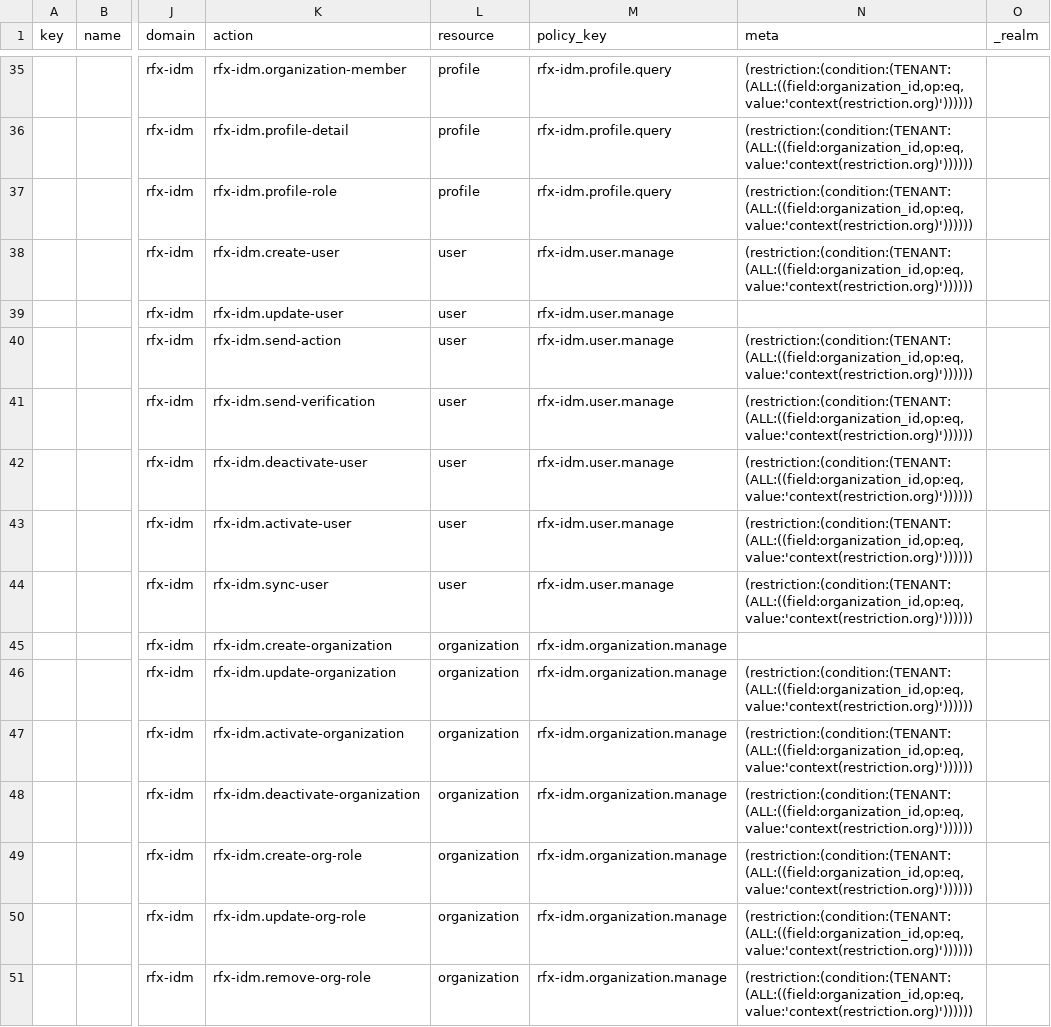
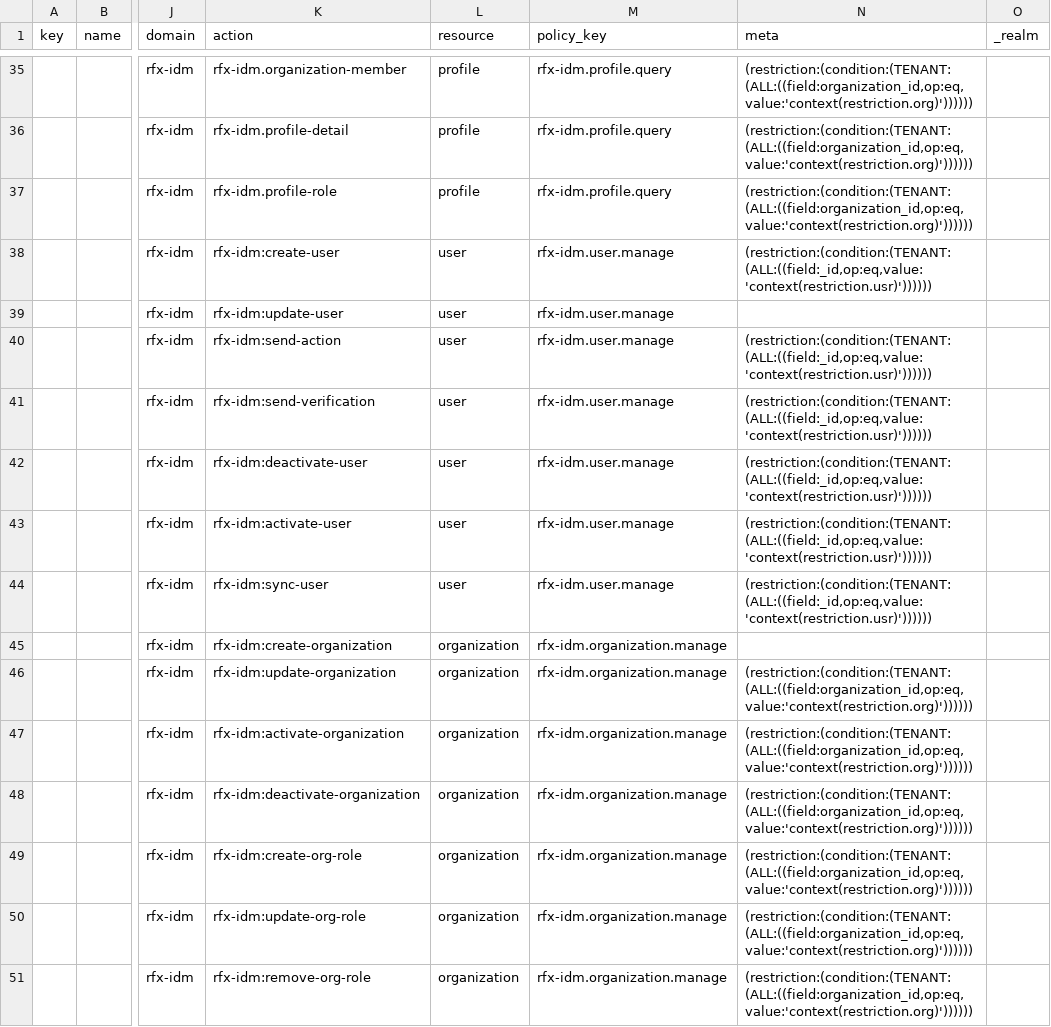
Before and after one commit to abx-ltd/python.rfx-base, a CSV file: mig/policy/policy_resource.csv, drawn as a sheet; only a part is shown, gaps mark what is left out; the diff covers the shown part only; the diff names each change by its address in the sheet, - before the commit and + after, or states it on an @@ line.

Commit message:
fix: policy resource

```diff
--- a/mig/policy/policy_resource.csv
+++ b/mig/policy/policy_resource.csv
-K38 (action): rfx-idm.create-user
+K38 (action): rfx-idm:create-user
-N38 (meta): (restriction:(condition:(TENANT:(ALL:((field:organization_id,op:eq,value:'context(restriction.org)'))))))
+N38 (meta): (restriction:(condition:(TENANT:(ALL:((field:_id,op:eq,value:'context(restriction.usr)'))))))
-K39 (action): rfx-idm.update-user
+K39 (action): rfx-idm:update-user
-K40 (action): rfx-idm.send-action
+K40 (action): rfx-idm:send-action
-N40:N44 (meta): (restriction:(condition:(TENANT:(ALL:((field:organization_id,op:eq,value:'context(restriction.org)'))))))
+N40:N44 (meta): (restriction:(condition:(TENANT:(ALL:((field:_id,op:eq,value:'context(restriction.usr)'))))))
-K41 (action): rfx-idm.send-verification
+K41 (action): rfx-idm:send-verification
-K42 (action): rfx-idm.deactivate-user
+K42 (action): rfx-idm:deactivate-user
-K43 (action): rfx-idm.activate-user
+K43 (action): rfx-idm:activate-user
-K44 (action): rfx-idm.sync-user
+K44 (action): rfx-idm:sync-user
-K45 (action): rfx-idm.create-organization
+K45 (action): rfx-idm:create-organization
-K46 (action): rfx-idm.update-organization
+K46 (action): rfx-idm:update-organization
-K47 (action): rfx-idm.activate-organization
+K47 (action): rfx-idm:activate-organization
-K48 (action): rfx-idm.deactivate-organization
+K48 (action): rfx-idm:deactivate-organization
-K49 (action): rfx-idm.create-org-role
+K49 (action): rfx-idm:create-org-role
-K50 (action): rfx-idm.update-org-role
+K50 (action): rfx-idm:update-org-role
-K51 (action): rfx-idm.remove-org-role
+K51 (action): rfx-idm:remove-org-role
```
Also changed, not shown: 22 edited cells elsewhere in this file.
